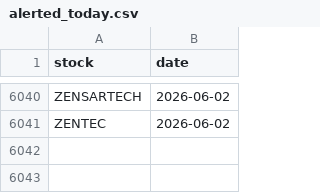
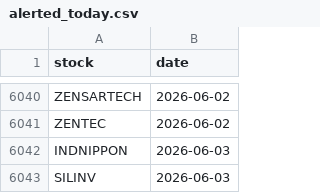
Before and after one commit to manjunathashtagi/Trading-Radar, a CSV file: data/alerted_today.csv, drawn as a sheet; only a part is shown, gaps mark what is left out; the diff names each change by its address in the sheet, - before the commit and + after, or states it on an @@ line.

```diff
--- a/data/alerted_today.csv
+++ b/data/alerted_today.csv
+row 6042: INDNIPPON | 2026-06-03
+row 6043: SILINV | 2026-06-03
```
Also changed, not shown: data/signals.csv.
